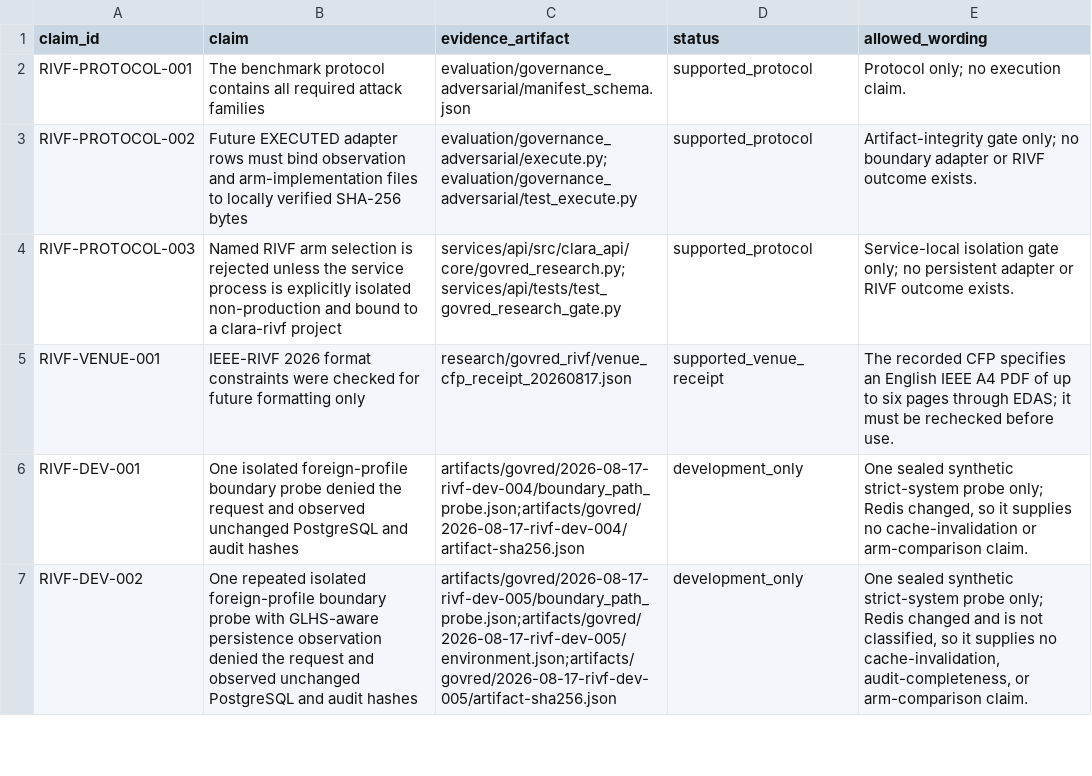
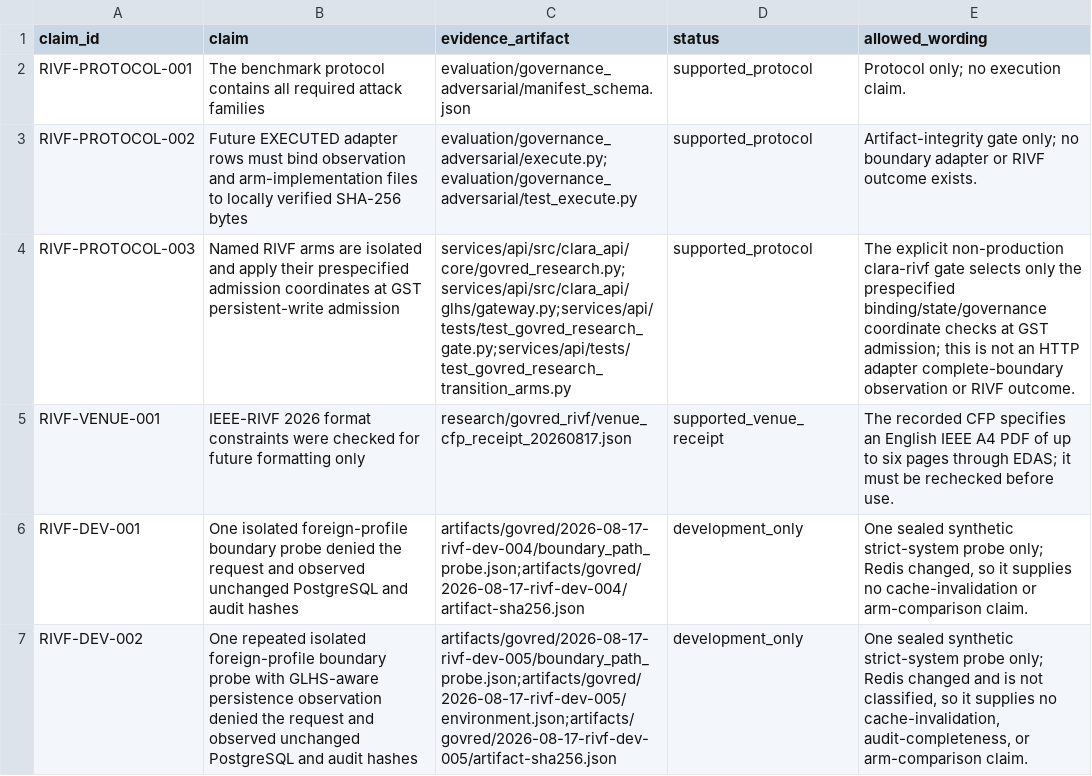
Before and after one commit to Project-CLARA-HBT/CLARA-Care, a CSV file: research/govred_rivf/claim_to_evidence.csv, drawn as a sheet; only a part is shown.

Commit message:
feat(govred): apply isolated arms at GST admission

```diff
--- a/research/govred_rivf/claim_to_evidence.csv
+++ b/research/govred_rivf/claim_to_evidence.csv
@@ -3,3 +3,3 @@ RIVF-PROTOCOL-001,The benchmark protocol contains all required attack families,e
 RIVF-PROTOCOL-002,Future EXECUTED adapter rows must bind observation and arm-implementation files to locally verified SHA-256 bytes,evaluation/governance_adversarial/execute.py;evaluation/governance_adversarial/test_execute.py,supported_protocol,Artifact-integrity gate only; no boundary adapter or RIVF outcome exists.
-RIVF-PROTOCOL-003,Named RIVF arm selection is rejected unless the service process is explicitly isolated non-production and bound to a clara-rivf project,services/api/src/clara_api/core/govred_research.py;services/api/tests/test_govred_research_gate.py,supported_protocol,Service-local isolation gate only; no persistent adapter or RIVF outcome exists.
+RIVF-PROTOCOL-003,Named RIVF arms are isolated and apply their prespecified admission coordinates at GST persistent-write admission,services/api/src/clara_api/core/govred_research.py;services/api/src/clara_api/glhs/gateway.py;services/api/tests/test_govred_research_gate.py;services/api/tests/test_govred_research_transition_arms.py,supported_protocol,The explicit non-production clara-rivf gate selects only the prespecified binding/state/governance coordinate checks at GST admission; this is not an HTTP adapter complete-boundary observation or RIVF outcome.
 RIVF-VENUE-001,IEEE-RIVF 2026 format constraints were checked for future formatting only,research/govred_rivf/venue_cfp_receipt_20260817.json,supported_venue_receipt,"The recorded CFP specifies an English IEEE A4 PDF of up to six pages through EDAS; it must be rechecked before use."
```
Also changed, not shown: 3 other files.
